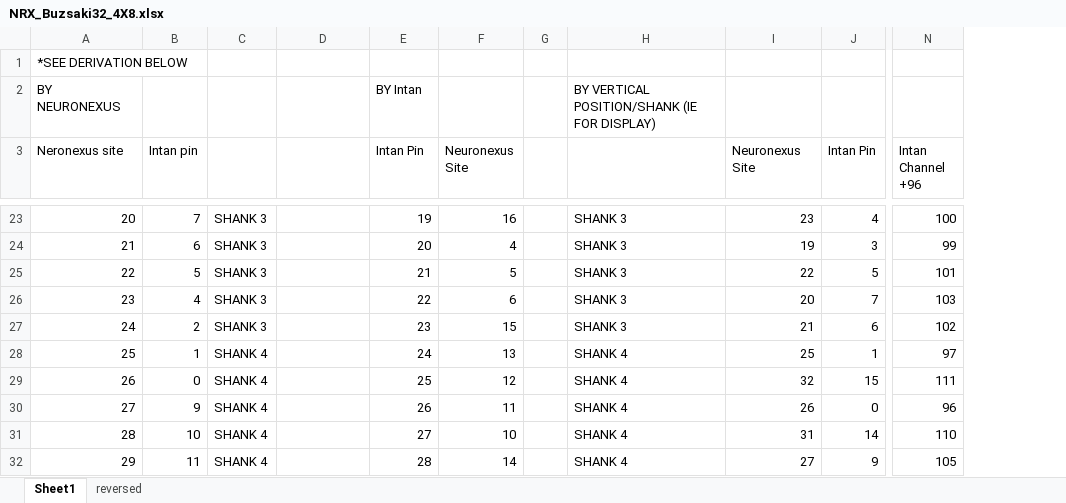
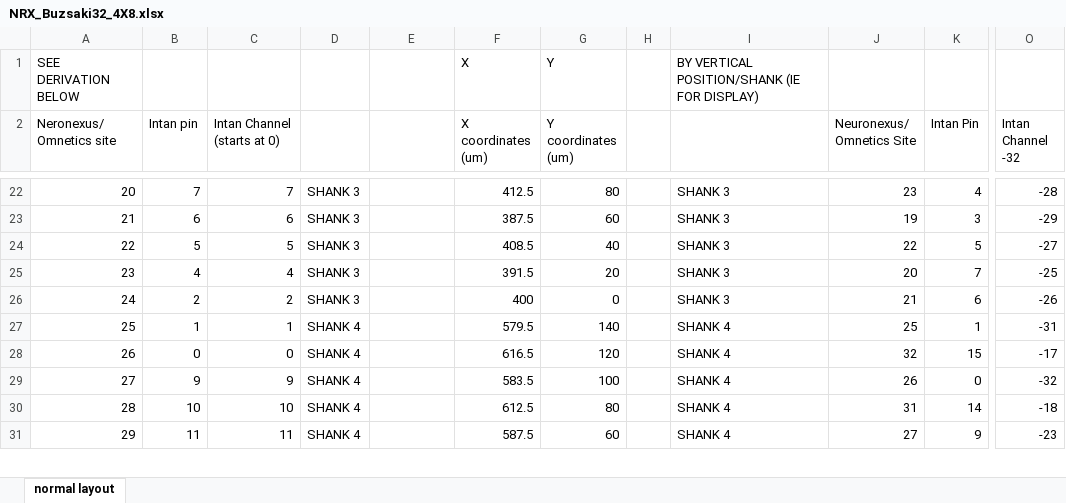
Before and after one commit to buzsakilab/buzcode, an Excel workbook: generalComputation/geometries/NRX_Buzsaki32_4X8.xlsx, sheet normal layout, drawn as a sheet; only a part is shown, gaps mark what is left out; values as stored, in another font and other column widths than the file's, no cell formats; charts and pictures not drawn; removed rows and columns are numbered as before the commit, all else as after; rows hold the shown columns only; the diff covers the shown part only; the diff names each change by its address in the sheet, - before the commit and + after, or states it on an @@ line.

```diff
--- a/generalComputation/geometries/NRX_Buzsaki32_4X8.xlsx (sheet normal layout)
+++ b/generalComputation/geometries/NRX_Buzsaki32_4X8.xlsx (sheet normal layout)
-sheet tab: Sheet1
+sheet tab: normal layout
-sheet tab: reversed
-column C, rows 23-32: SHANK 3 | SHANK 3 | SHANK 3 | SHANK 3 | SHANK 3 | SHANK 4 | SHANK 4 | SHANK 4 | SHANK 4 | SHANK 4
+column F (X coordinates (um)), row 1: X; rows 22-31: 412.5 | 387.5 | 408.5 | 391.5 | 400 | 579.5 | 616.5 | 583.5 | 612.5 | 587.5
+column G (Y coordinates (um)), row 1: Y; rows 22-31: 80 | 60 | 40 | 20 | 0 | 140 | 120 | 100 | 80 | 60
-column N (Intan Channel +96), rows 23-32: 100 | 99 | 101 | 103 | 102 | 97 | 111 | 96 | 110 | 105
+column O (Intan Channel -32), rows 22-31: -28 | -29 | -27 | -25 | -26 | -31 | -17 | -32 | -18 | -23
-A1 (Neronexus/ Omnetics site): *SEE DERIVATION BELOW
+A1 (Neronexus/ Omnetics site): SEE DERIVATION BELOW
-I1: (empty)
+I1: BY VERTICAL POSITION/SHANK (IE FOR DISPLAY)
-row 2: BY NEURONEXUS |  |  |  | BY Intan |  |  | BY VERTICAL POSITION/SHANK (IE FOR DISPLAY)
-A2: Neronexus site
+A2: Neronexus/ Omnetics site
-C2: (empty)
+C2: Intan Channel (starts at 0)
-D2: Intan Pin
+D2: (empty)
-E2: Neuronexus Site
+E2: (empty)
-J2: Neuronexus Site
+J2: Neuronexus/ Omnetics Site
-C22 (Intan Channel (starts at 0)): (empty)
+C22 (Intan Channel (starts at 0)): 7
-D22: 19
+D22: SHANK 3
-E22: 16
+E22: (empty)
-C23 (Intan Channel (starts at 0)): (empty)
+C23 (Intan Channel (starts at 0)): 6
-D23: 20
+D23: SHANK 3
-E23: 4
+E23: (empty)
-C24 (Intan Channel (starts at 0)): (empty)
+C24 (Intan Channel (starts at 0)): 5
-D24: 21
+D24: SHANK 3
-E24: 5
+E24: (empty)
-C25 (Intan Channel (starts at 0)): (empty)
+C25 (Intan Channel (starts at 0)): 4
-D25: 22
+D25: SHANK 3
-E25: 6
+E25: (empty)
-C26 (Intan Channel (starts at 0)): (empty)
+C26 (Intan Channel (starts at 0)): 2
-D26: 23
+D26: SHANK 3
-E26: 15
+E26: (empty)
-C27 (Intan Channel (starts at 0)): (empty)
+C27 (Intan Channel (starts at 0)): 1
-D27: 24
+D27: SHANK 4
-E27: 13
+E27: (empty)
-C28 (Intan Channel (starts at 0)): (empty)
+C28 (Intan Channel (starts at 0)): 0
-D28: 25
+D28: SHANK 4
-E28: 12
+E28: (empty)
-C29 (Intan Channel (starts at 0)): (empty)
+C29 (Intan Channel (starts at 0)): 9
-D29: 26
+D29: SHANK 4
-E29: 11
+E29: (empty)
-C30 (Intan Channel (starts at 0)): (empty)
+C30 (Intan Channel (starts at 0)): 10
-D30: 27
+D30: SHANK 4
-E30: 10
+E30: (empty)
-C31 (Intan Channel (starts at 0)): (empty)
+C31 (Intan Channel (starts at 0)): 11
-D31: 28
+D31: SHANK 4
-E31: 14
+E31: (empty)
```
Also changed, not shown: 85 added rows, 21 removed rows, 162 edited cells and merged cells elsewhere in this sheet, cell formats, formulas that keep their value, charts or pictures, 41 other files.
